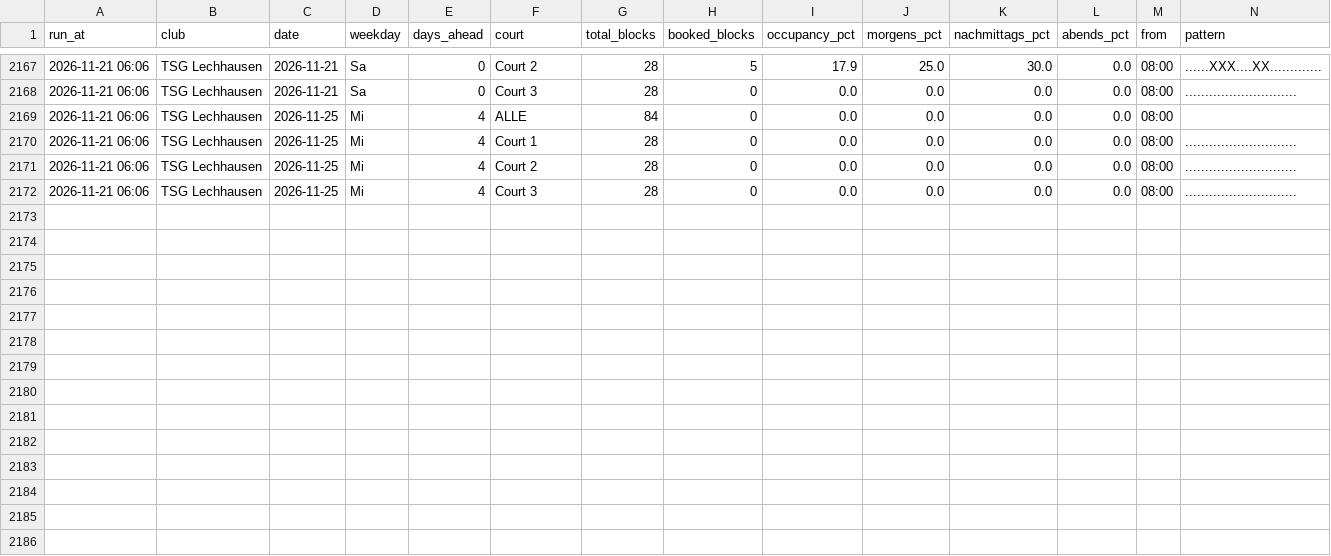
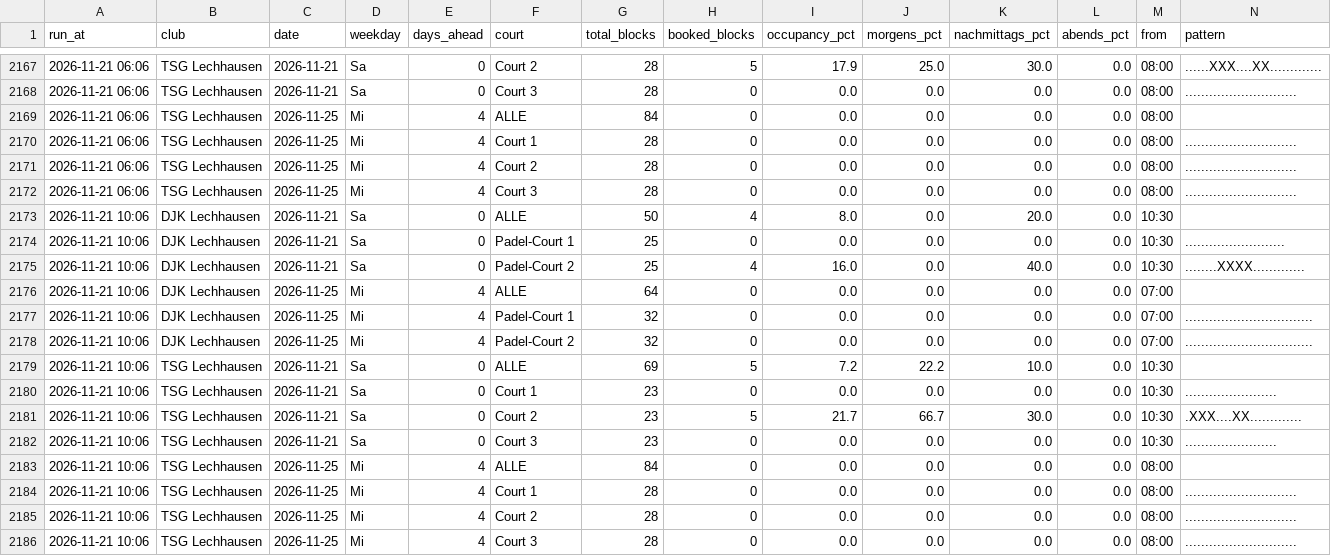
Before and after one commit to LW-UX/Padel-Auslastung, a CSV file: data/occupancy.csv, drawn as a sheet; only a part is shown, gaps mark what is left out; rows hold the shown columns only; the diff names each change by its address in the sheet, - before the commit and + after, or states it on an @@ line.

```diff
--- a/data/occupancy.csv
+++ b/data/occupancy.csv
+row 2173: 2026-11-21 10:06 | DJK Lechhausen | 2026-11-21 | Sa | 0 | ALLE | 50 | 4 | 8.0 | 0.0 | 20.0 | 0.0 | 10:30
+row 2174: 2026-11-21 10:06 | DJK Lechhausen | 2026-11-21 | Sa | 0 | Padel-Court 1 | 25 | 0 | 0.0 | 0.0 | 0.0 | 0.0 | 10:30 | .........................
+row 2175: 2026-11-21 10:06 | DJK Lechhausen | 2026-11-21 | Sa | 0 | Padel-Court 2 | 25 | 4 | 16.0 | 0.0 | 40.0 | 0.0 | 10:30 | ........XXXX.............
+row 2176: 2026-11-21 10:06 | DJK Lechhausen | 2026-11-25 | Mi | 4 | ALLE | 64 | 0 | 0.0 | 0.0 | 0.0 | 0.0 | 07:00
+row 2177: 2026-11-21 10:06 | DJK Lechhausen | 2026-11-25 | Mi | 4 | Padel-Court 1 | 32 | 0 | 0.0 | 0.0 | 0.0 | 0.0 | 07:00 | ................................
+row 2178: 2026-11-21 10:06 | DJK Lechhausen | 2026-11-25 | Mi | 4 | Padel-Court 2 | 32 | 0 | 0.0 | 0.0 | 0.0 | 0.0 | 07:00 | ................................
+row 2179: 2026-11-21 10:06 | TSG Lechhausen | 2026-11-21 | Sa | 0 | ALLE | 69 | 5 | 7.2 | 22.2 | 10.0 | 0.0 | 10:30
+row 2180: 2026-11-21 10:06 | TSG Lechhausen | 2026-11-21 | Sa | 0 | Court 1 | 23 | 0 | 0.0 | 0.0 | 0.0 | 0.0 | 10:30 | .......................
+row 2181: 2026-11-21 10:06 | TSG Lechhausen | 2026-11-21 | Sa | 0 | Court 2 | 23 | 5 | 21.7 | 66.7 | 30.0 | 0.0 | 10:30 | .XXX....XX.............
+row 2182: 2026-11-21 10:06 | TSG Lechhausen | 2026-11-21 | Sa | 0 | Court 3 | 23 | 0 | 0.0 | 0.0 | 0.0 | 0.0 | 10:30 | .......................
+row 2183: 2026-11-21 10:06 | TSG Lechhausen | 2026-11-25 | Mi | 4 | ALLE | 84 | 0 | 0.0 | 0.0 | 0.0 | 0.0 | 08:00
+row 2184: 2026-11-21 10:06 | TSG Lechhausen | 2026-11-25 | Mi | 4 | Court 1 | 28 | 0 | 0.0 | 0.0 | 0.0 | 0.0 | 08:00 | ............................
+row 2185: 2026-11-21 10:06 | TSG Lechhausen | 2026-11-25 | Mi | 4 | Court 2 | 28 | 0 | 0.0 | 0.0 | 0.0 | 0.0 | 08:00 | ............................
+row 2186: 2026-11-21 10:06 | TSG Lechhausen | 2026-11-25 | Mi | 4 | Court 3 | 28 | 0 | 0.0 | 0.0 | 0.0 | 0.0 | 08:00 | ............................
```
